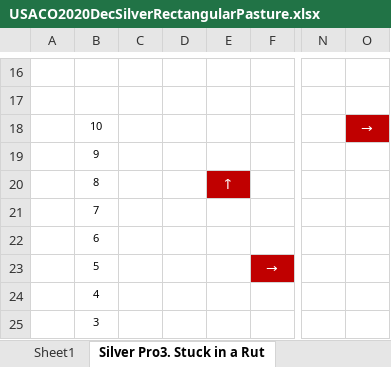
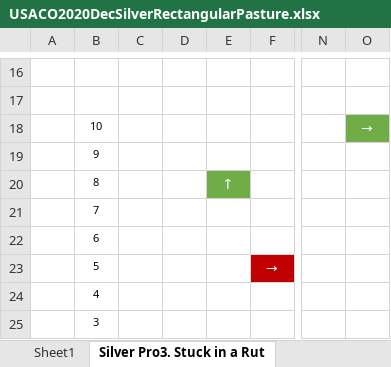
Before and after one commit to gzshawnliang/competitive-programming, an Excel workbook: myCpps_2020/USACO2020DecSilverRectangularPasture/USACO2020DecSilverRectangularPasture.xlsx, sheet Silver Pro3. Stuck in a Rut, drawn as a sheet; only a part is shown, gaps mark what is left out; values as stored, in another font and other column widths than the file's, no borders; charts and pictures not drawn; the diff names each change by its address in the sheet, - before the commit and + after, or states it on an @@ line.

```diff
--- a/myCpps_2020/USACO2020DecSilverRectangularPasture/USACO2020DecSilverRectangularPasture.xlsx (sheet Silver Pro3. Stuck in a Rut)
+++ b/myCpps_2020/USACO2020DecSilverRectangularPasture/USACO2020DecSilverRectangularPasture.xlsx (sheet Silver Pro3. Stuck in a Rut)
-O18 fill: #C00000
+O18 fill: #70AD47
-E20 fill: #C00000
+E20 fill: #70AD47
```
Also changed, not shown: charts or pictures, 1 other file.
